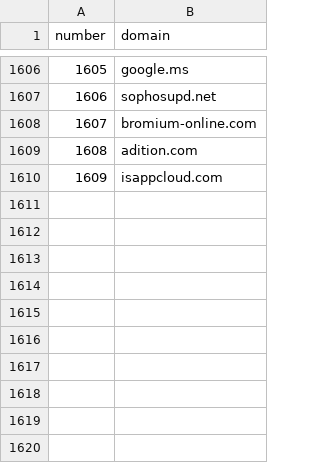
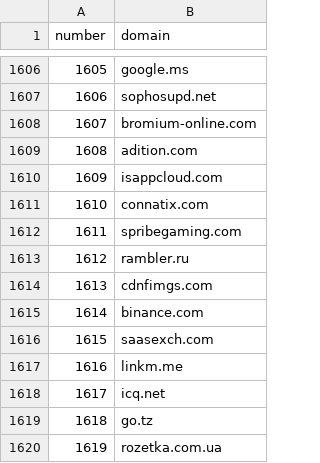
Before and after one commit to DNSet/cloudflare-radar, a CSV file: rankings/domains.csv, drawn as a sheet; only a part is shown, gaps mark what is left out.

Commit message:
update rankings 2024-03-26 14:20:23

```diff
--- a/rankings/domains.csv
+++ b/rankings/domains.csv
@@ -1610 +1610,11 @@ number,domain
 1609,isappcloud.com
+1610,connatix.com
+1611,spribegaming.com
+1612,rambler.ru
+1613,cdnfimgs.com
+1614,binance.com
+1615,saasexch.com
+1616,linkm.me
+1617,icq.net
+1618,go.tz
+1619,rozetka.com.ua
```
Also changed, not shown: rankings/latest/cloudflare-radar-domains-top-100-sv.csv, rankings/latest/cloudflare-radar-domains-top-100-sz.csv, 32 other files.
